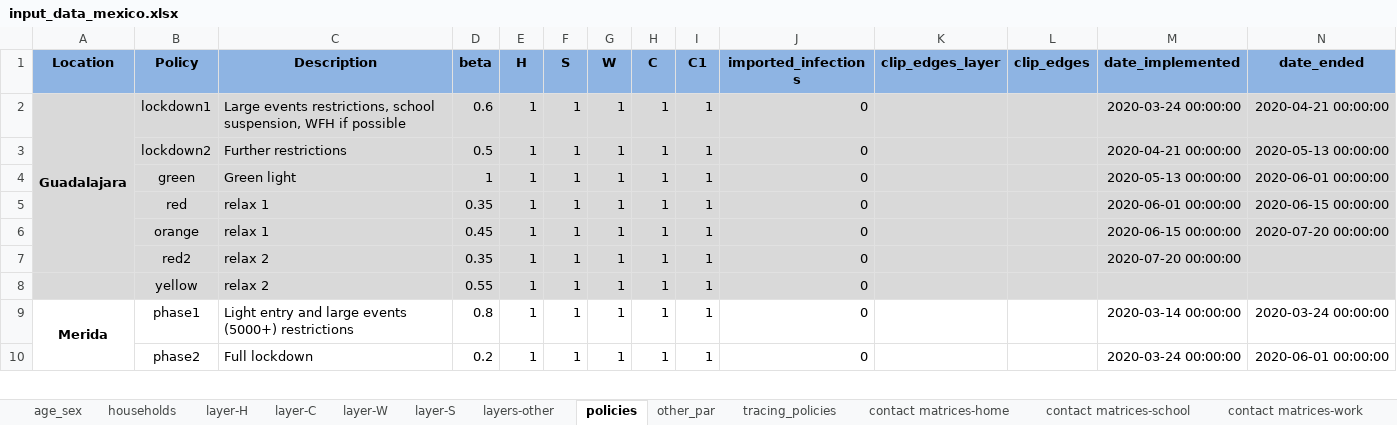
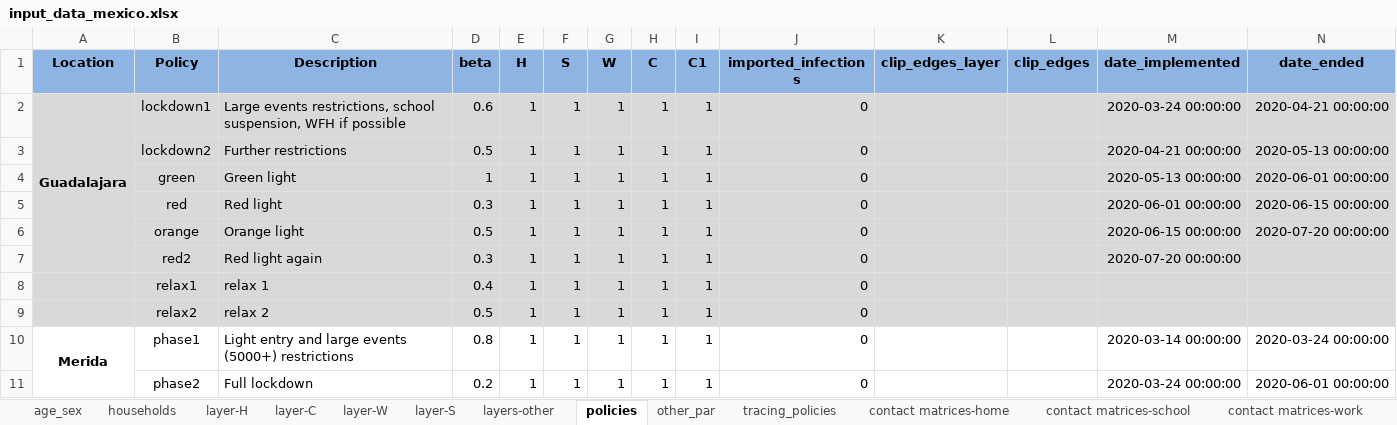
Before and after one commit to brain-modelling-group/covasim-qld-model, an Excel workbook: data/input_data_mexico.xlsx, sheet policies, drawn as a sheet; only a part is shown; values as stored, in another font and other column widths than the file's, no borders; addresses are those after the commit; the diff names each change by its address in the sheet, - before the commit and + after, or states it on an @@ line.

```diff
--- a/data/input_data_mexico.xlsx (sheet policies)
+++ b/data/input_data_mexico.xlsx (sheet policies)
-C5 (Description): relax 1
+C5 (Description): Red light
-D5 (beta): 0.35
+D5 (beta): 0.3
-C6 (Description): relax 1
+C6 (Description): Orange light
-D6 (beta): 0.45
+D6 (beta): 0.5
-C7 (Description): relax 2
+C7 (Description): Red light again
-D7 (beta): 0.35
+D7 (beta): 0.3
+row 8:  | relax1 | relax 1 | 0.4 | 1 | 1 | 1 | 1 | 1 | 0
-B9 (Policy): yellow
+B9 (Policy): relax2
-D9 (beta): 0.55
+D9 (beta): 0.5
```
Also changed, not shown: sheet other_par, applications/Mexico/Guadalajara_projections.xlsx, data/input_data_US_mobile.xlsx, 4 other files.
